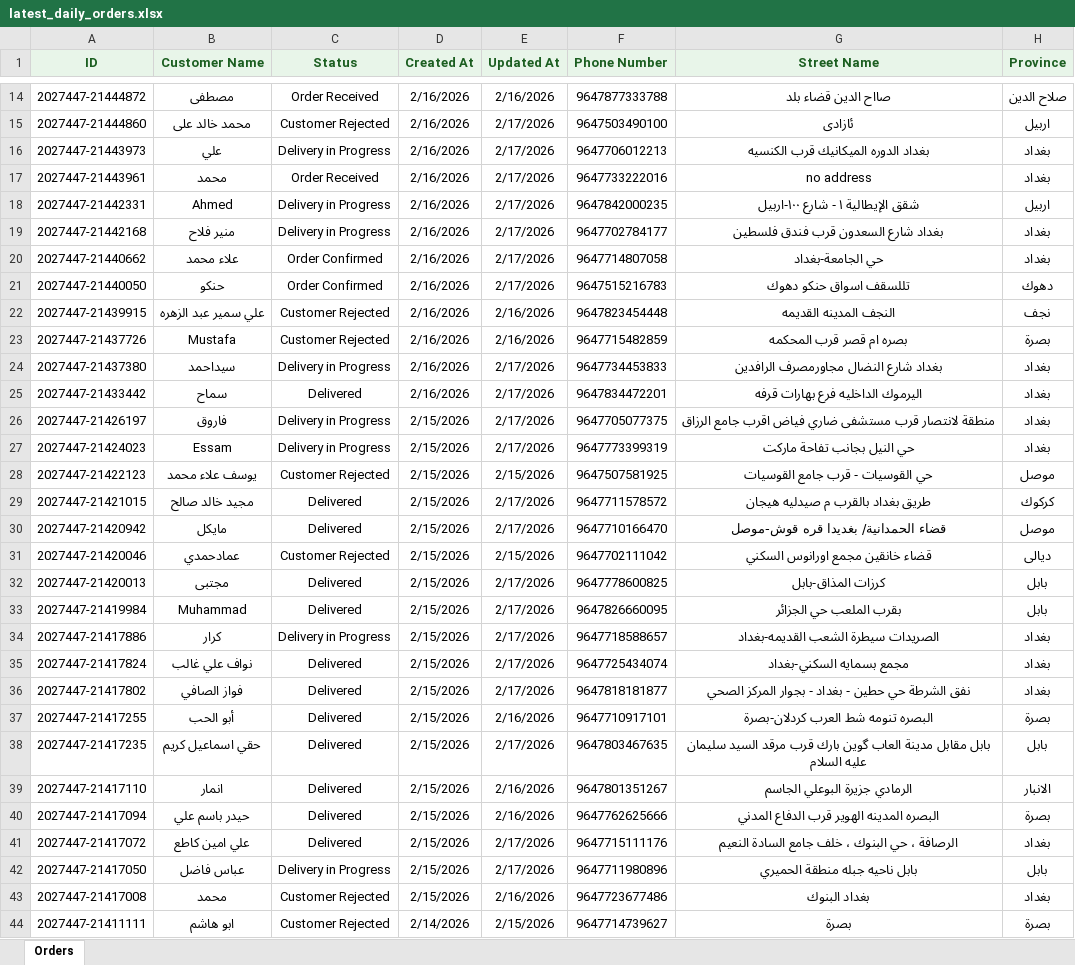
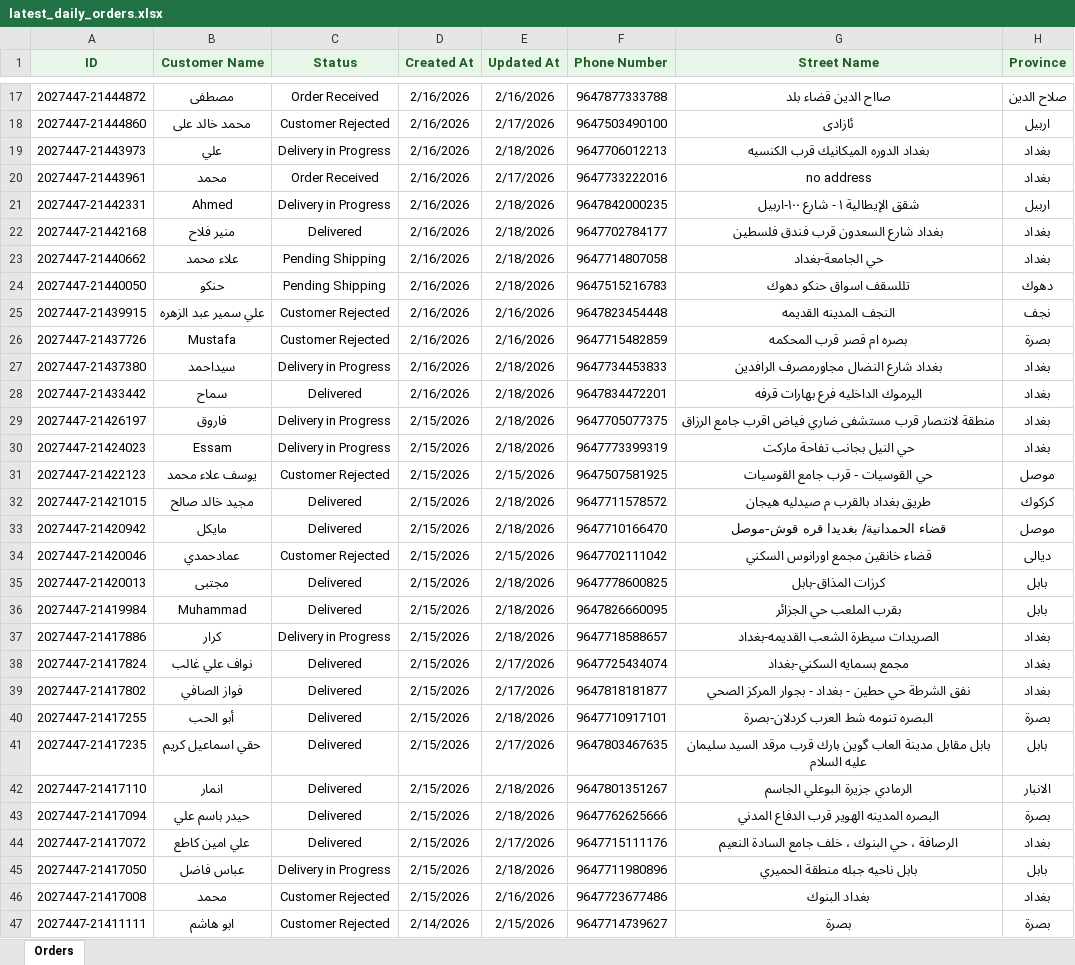
Before and after one commit to Yahya-Regragui/ecomweb, an Excel workbook: data/latest_daily_orders.xlsx, sheet Orders, drawn as a sheet; only a part is shown, gaps mark what is left out; values as stored, in another font and other column widths than the file's, no borders; addresses are those after the commit; the diff covers the shown part only; the diff names each change by its address in the sheet, - before the commit and + after, or states it on an @@ line.

Commit message:
Update latest Daily Orders XLSX (2026-02-18 12:38:33)

```diff
--- a/data/latest_daily_orders.xlsx (sheet Orders)
+++ b/data/latest_daily_orders.xlsx (sheet Orders)
-E19 (Updated At): 2/17/2026
+E19 (Updated At): 2/18/2026
-E21:E24 (Updated At): 2/17/2026
+E21:E24 (Updated At): 2/18/2026
-C22 (Status): Delivery in Progress
+C22 (Status): Delivered
-C23:C24 (Status): Order Confirmed
+C23:C24 (Status): Pending Shipping
-E27:E30 (Updated At): 2/17/2026
+E27:E30 (Updated At): 2/18/2026
-E32:E33 (Updated At): 2/17/2026
+E32:E33 (Updated At): 2/18/2026
-E35:E37 (Updated At): 2/17/2026
+E35:E37 (Updated At): 2/18/2026
-E40 (Updated At): 2/16/2026
+E40 (Updated At): 2/18/2026
-E42:E43 (Updated At): 2/16/2026
+E42:E43 (Updated At): 2/18/2026
-E45 (Updated At): 2/17/2026
+E45 (Updated At): 2/18/2026
```
Also changed, not shown: 3 added rows and 30 edited cells elsewhere in this sheet.
